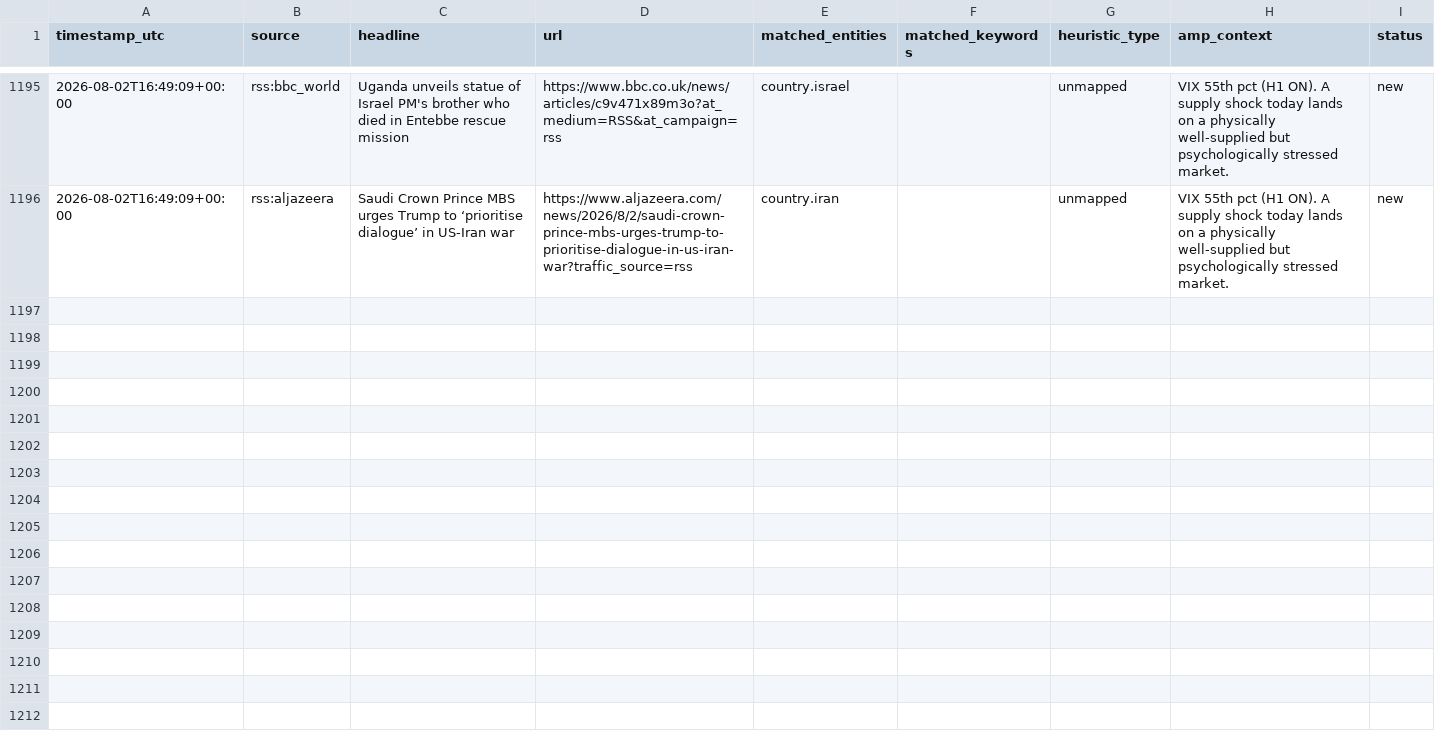
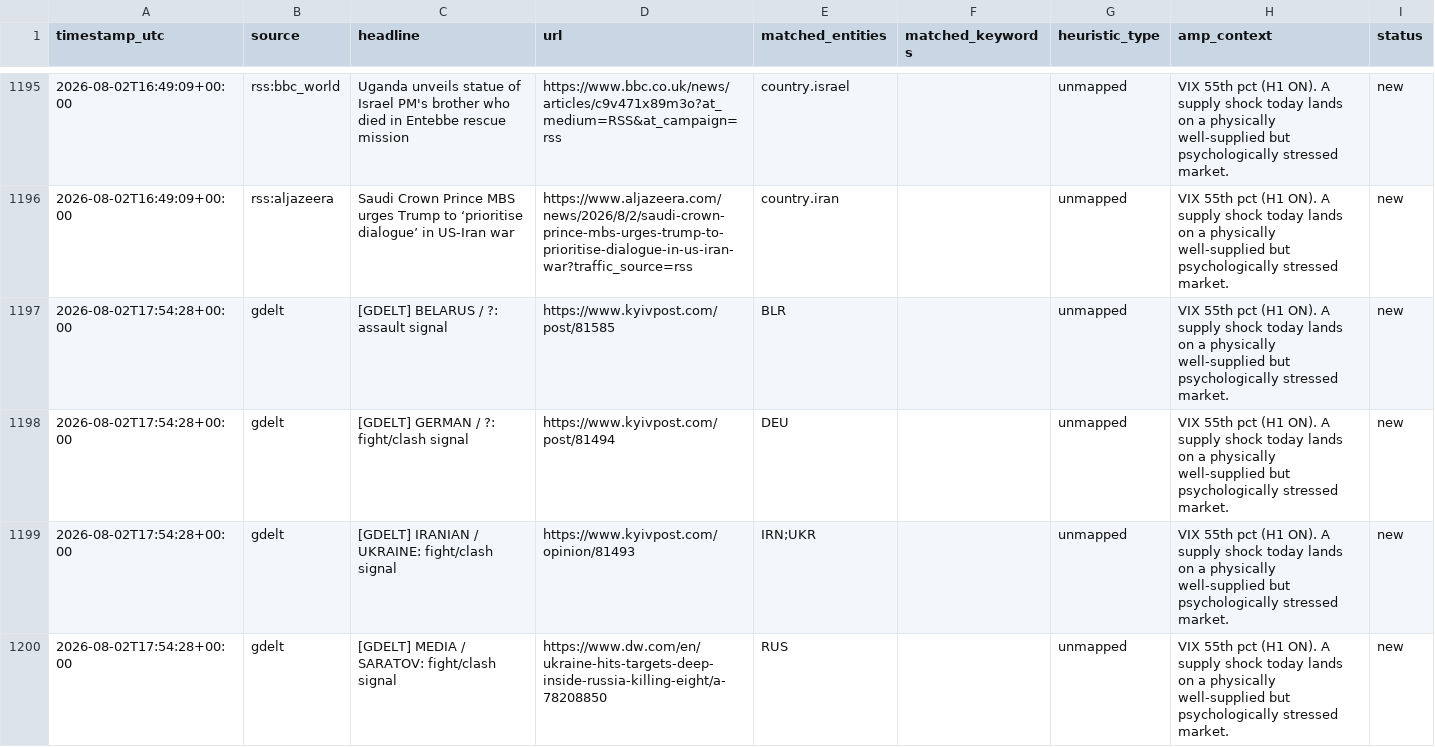
Before and after one commit to josephdelany/ripple-engine, a CSV file: data/alert_queue.csv, drawn as a sheet; only a part is shown, gaps mark what is left out; the diff covers the shown part only; the diff names each change by its address in the sheet, - before the commit and + after, or states it on an @@ line.

```diff
--- a/data/alert_queue.csv
+++ b/data/alert_queue.csv
+row 1197: 2026-08-02T17:54:28+00:00 | gdelt | [GDELT] BELARUS / ?: assault signal | https://www.kyivpost.com/post/81585 | BLR |  | unmapped | VIX 55th pct (H1 ON). A supply shock today lands on a physically well-supplied but psychologically stressed market. | new
+row 1198: 2026-08-02T17:54:28+00:00 | gdelt | [GDELT] GERMAN / ?: fight/clash signal | https://www.kyivpost.com/post/81494 | DEU |  | unmapped | VIX 55th pct (H1 ON). A supply shock today lands on a physically well-supplied but psychologically stressed market. | new
+row 1199: 2026-08-02T17:54:28+00:00 | gdelt | [GDELT] IRANIAN / UKRAINE: fight/clash signal | https://www.kyivpost.com/opinion/81493 | IRN;UKR |  | unmapped | VIX 55th pct (H1 ON). A supply shock today lands on a physically well-supplied but psychologically stressed market. | new
+row 1200: 2026-08-02T17:54:28+00:00 | gdelt | [GDELT] MEDIA / SARATOV: fight/clash signal | https://www.dw.com/en/ukraine-hits-targets-deep-inside-russia-killing-eight/a-78208850 | RUS |  | unmapped | VIX 55th pct (H1 ON). A supply shock today lands on a physically well-supplied but psychologically stressed market. | new
```
Also changed, not shown: 3 added rows elsewhere in this file, data/state/situation_log.csv, 1 other file.
